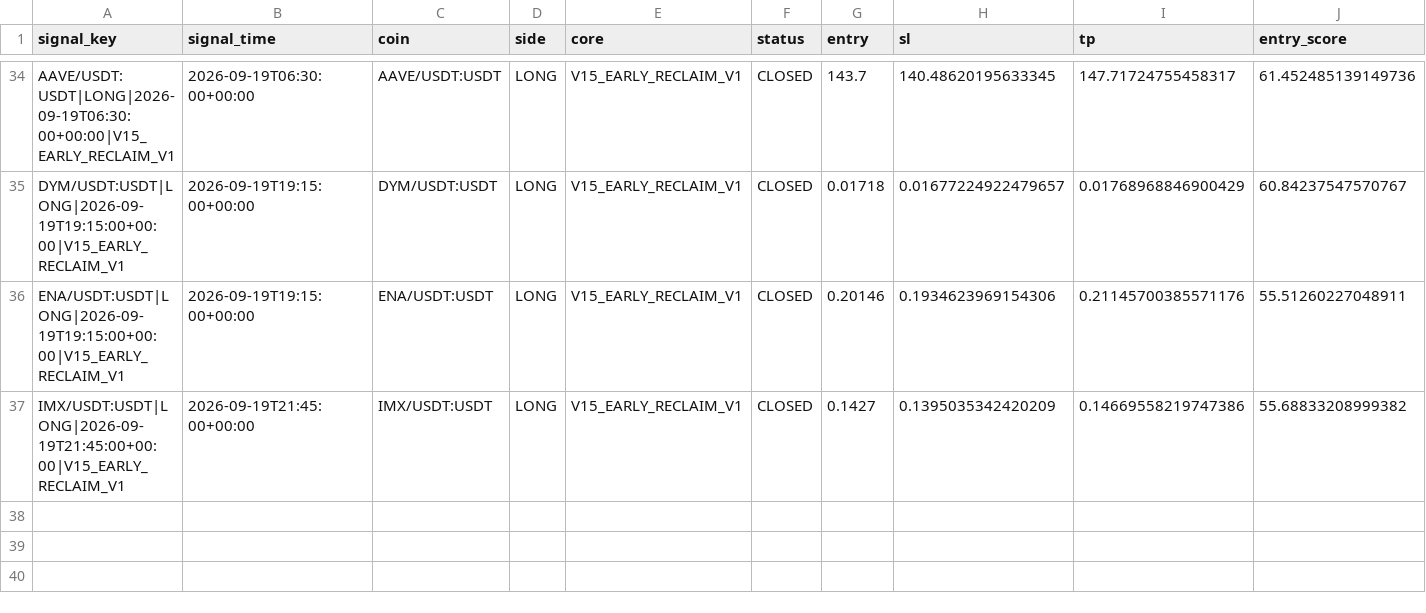
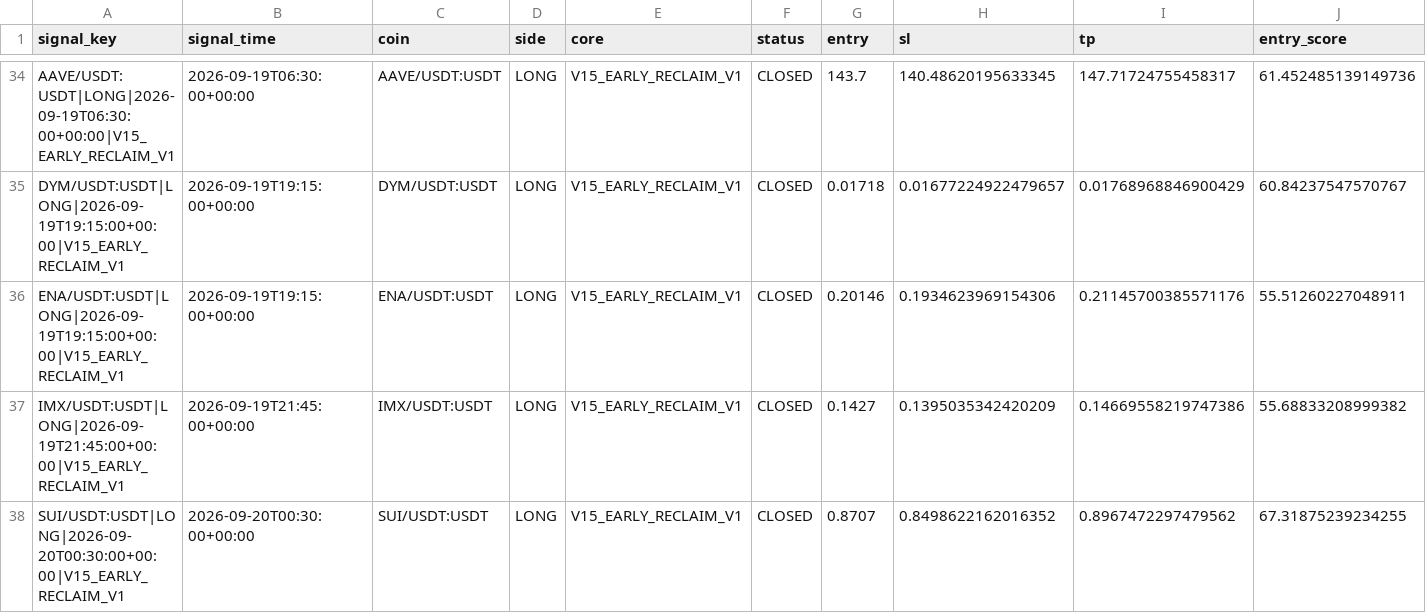
Before and after one commit to samesameagro-droid/sam-edge-v15-v8i, a CSV file: paper_v15_trading_journal.csv, drawn as a sheet; only a part is shown, gaps mark what is left out; rows hold the shown columns only; the diff names each change by its address in the sheet, - before the commit and + after, or states it on an @@ line.

Commit message:
paper: V15 professional forward state

```diff
--- a/paper_v15_trading_journal.csv
+++ b/paper_v15_trading_journal.csv
+row 38: SUI/USDT:USDT|LONG|2026-09-20T00:30:00+00:00|V15_EARLY_RECLAIM_V1 | 2026-09-20T00:30:00+00:00 | SUI/USDT:USDT | LONG | V15_EARLY_RECLAIM_V1 | CLOSED | 0.8707 | 0.8498622162016352 | 0.8967472297479562 | 67.31875239234255
```
Also changed, not shown: v15_forward_test_master_journal.csv, 8 other files.
